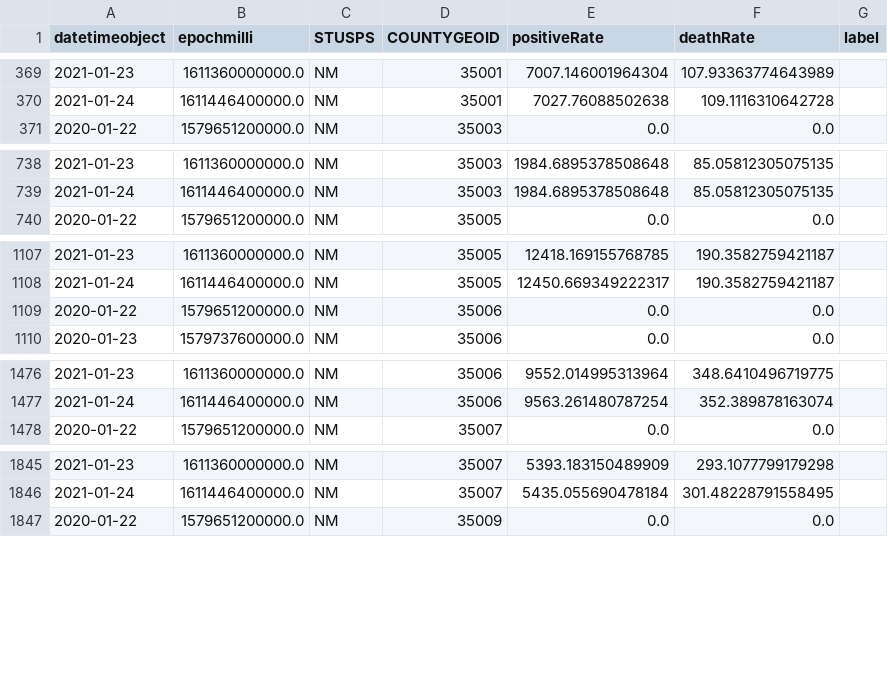
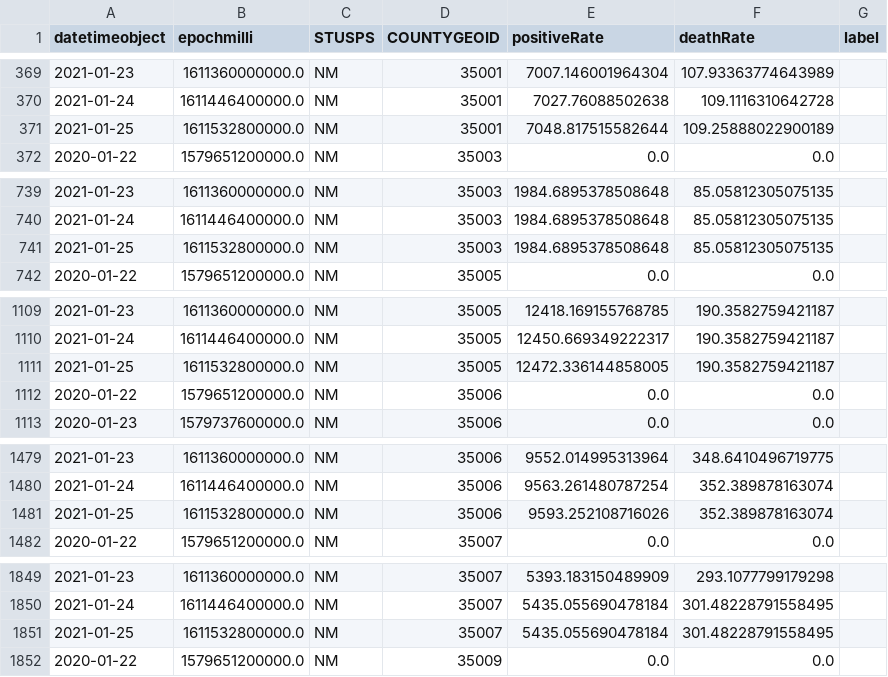
Before and after one commit to briefings/sars, a CSV file: fundamentals/hopkins/warehouse/capita/NM.csv, drawn as a sheet; only a part is shown, gaps mark what is left out; the diff covers the shown part only.

```diff
--- a/fundamentals/hopkins/warehouse/capita/NM.csv
+++ b/fundamentals/hopkins/warehouse/capita/NM.csv
@@ -370,2 +370,3 @@ datetimeobject,epochmilli,STUSPS,COUNTYGEOID,positiveRate,deathRate,label
 2021-01-24,1611446400000.0,NM,35001,7027.76088502638,109.1116310642728,
+2021-01-25,1611532800000.0,NM,35001,7048.817515582644,109.25888022900189,
 2020-01-22,1579651200000.0,NM,35003,0.0,0.0,
@@ -739,2 +740,3 @@ datetimeobject,epochmilli,STUSPS,COUNTYGEOID,positiveRate,deathRate,label
 2021-01-24,1611446400000.0,NM,35003,1984.6895378508648,85.05812305075135,
+2021-01-25,1611532800000.0,NM,35003,1984.6895378508648,85.05812305075135,
 2020-01-22,1579651200000.0,NM,35005,0.0,0.0,
@@ -1108,2 +1110,3 @@ datetimeobject,epochmilli,STUSPS,COUNTYGEOID,positiveRate,deathRate,label
 2021-01-24,1611446400000.0,NM,35005,12450.669349222317,190.3582759421187,
+2021-01-25,1611532800000.0,NM,35005,12472.336144858005,190.3582759421187,
 2020-01-22,1579651200000.0,NM,35006,0.0,0.0,
@@ -1477,2 +1480,3 @@ datetimeobject,epochmilli,STUSPS,COUNTYGEOID,positiveRate,deathRate,label
 2021-01-24,1611446400000.0,NM,35006,9563.261480787254,352.389878163074,
+2021-01-25,1611532800000.0,NM,35006,9593.252108716026,352.389878163074,
 2020-01-22,1579651200000.0,NM,35007,0.0,0.0,
@@ -1846,2 +1850,3 @@ datetimeobject,epochmilli,STUSPS,COUNTYGEOID,positiveRate,deathRate,label
 2021-01-24,1611446400000.0,NM,35007,5435.055690478184,301.48228791558495,
+2021-01-25,1611532800000.0,NM,35007,5435.055690478184,301.48228791558495,
 2020-01-22,1579651200000.0,NM,35009,0.0,0.0,
```
Also changed, not shown: 28 added rows elsewhere in this file, fundamentals/hopkins/warehouse/capita/AK.csv, fundamentals/hopkins/warehouse/capita/ID.csv, 48 other files.
